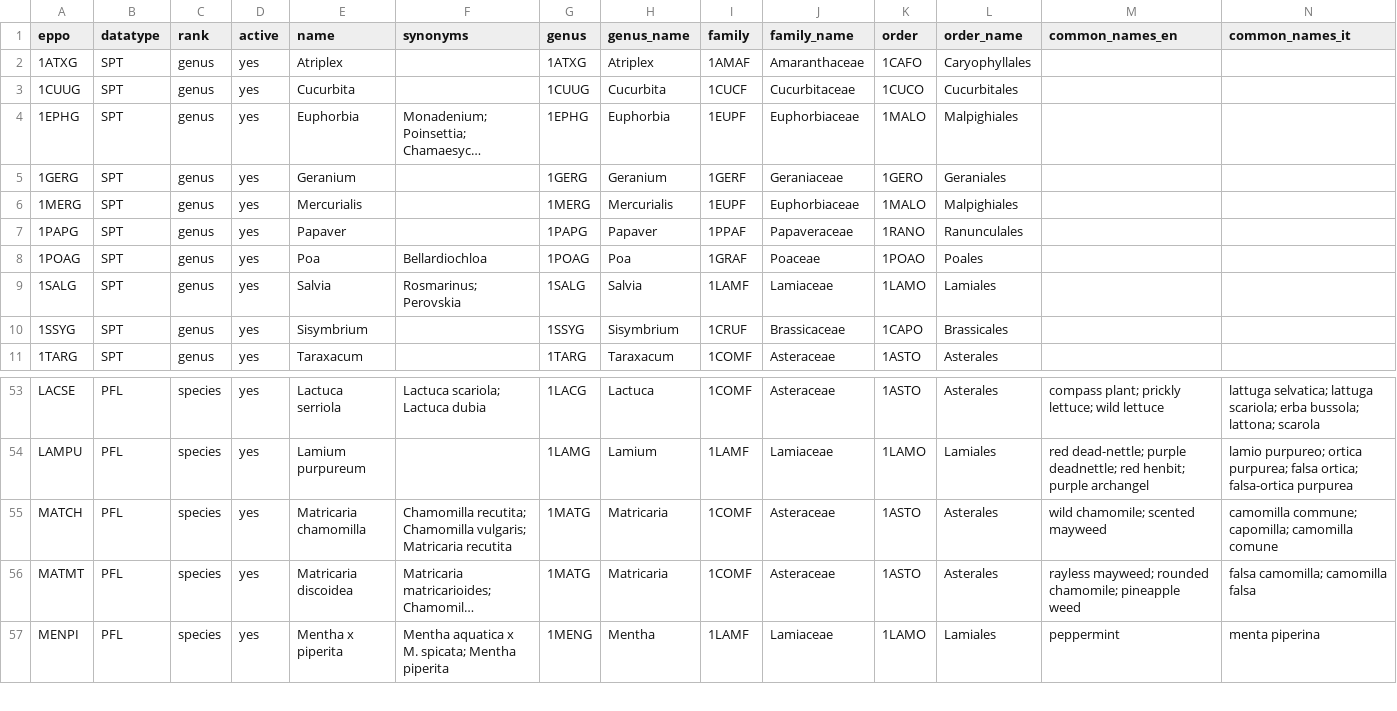
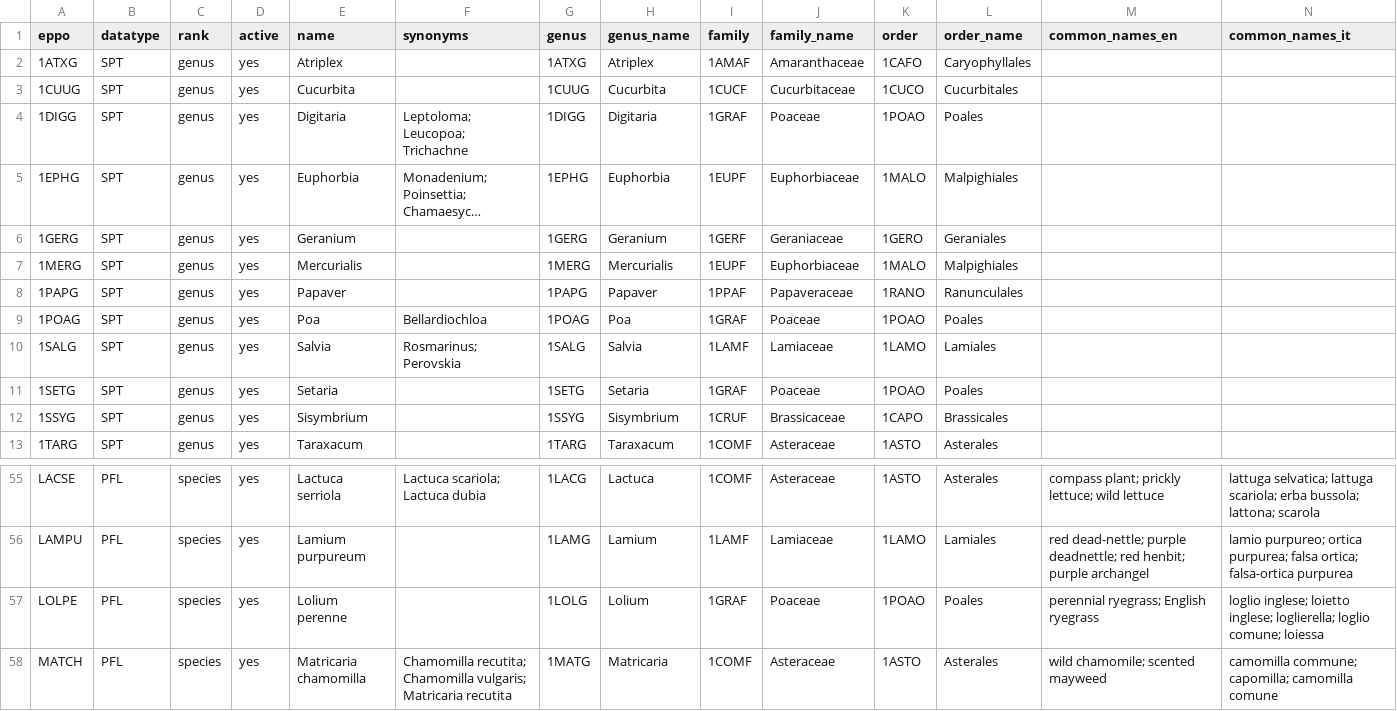
Before and after one commit to marco-conciatori-public/weed_segmentation, a CSV file: configs/eppo_taxa.csv, drawn as a sheet; only a part is shown, gaps mark what is left out; the shorter side is filled out with more unchanged rows; long unchanged cells end in …; the diff names each change by its address in the sheet, - before the commit and + after, or states it on an @@ line.

```diff
--- a/configs/eppo_taxa.csv
+++ b/configs/eppo_taxa.csv
+row 4: 1DIGG | SPT | genus | yes | Digitaria | Leptoloma; Leucopoa; Trichachne | 1DIGG | Digitaria | 1GRAF | Poaceae | 1POAO | Poales
+row 11: 1SETG | SPT | genus | yes | Setaria |  | 1SETG | Setaria | 1GRAF | Poaceae | 1POAO | Poales
+row 57: LOLPE | PFL | species | yes | Lolium perenne |  | 1LOLG | Lolium | 1GRAF | Poaceae | 1POAO | Poales | perennial ryegrass; English ryegrass | loglio inglese; loietto inglese; loglierella; loglio comune; loiessa
```
Also changed, not shown: 9 other files.
